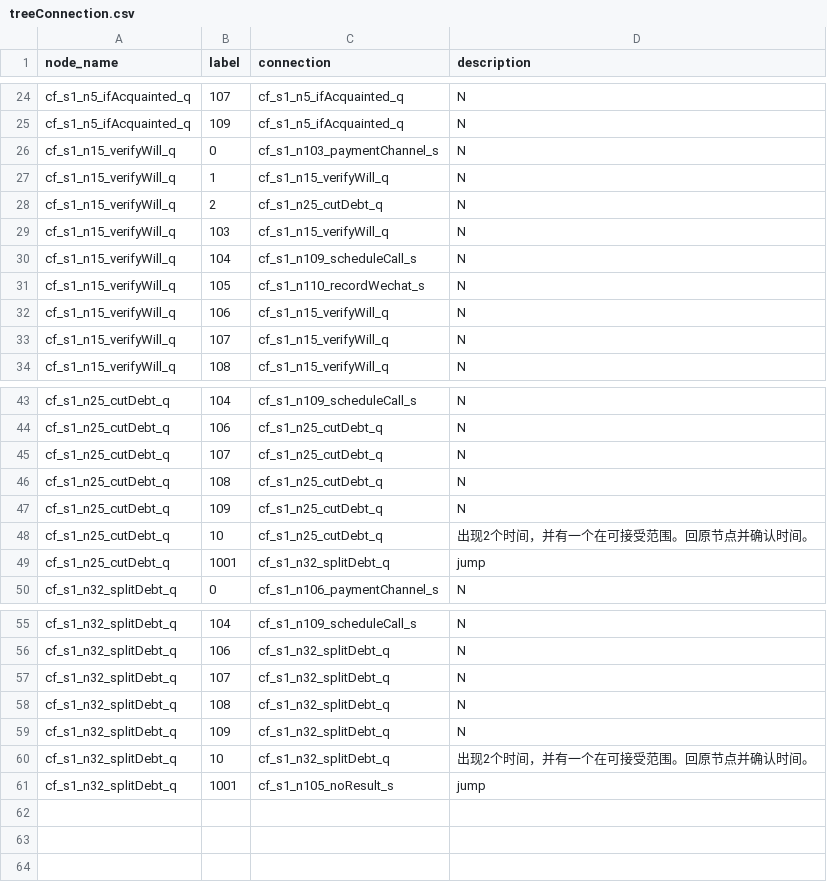
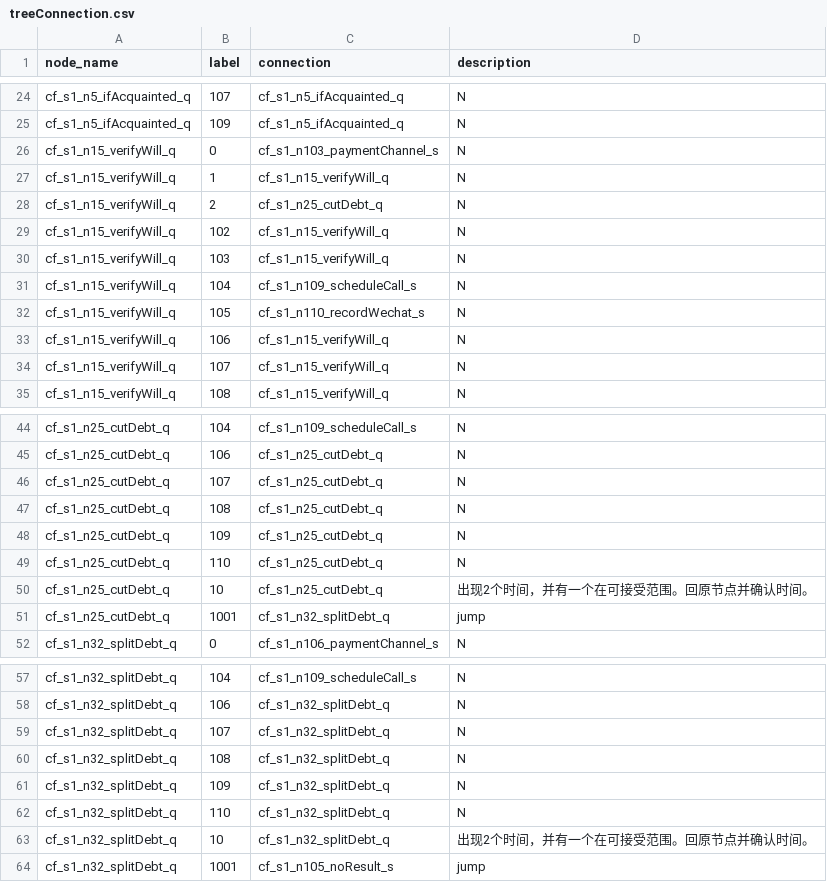
Before and after one commit to TSLNIHAOGIT/Chatbot1.0_ss, a CSV file: MLModel/data/TreeModel/treeConnection.csv, drawn as a sheet; only a part is shown, gaps mark what is left out.

Commit message:
Update treeConnection.csv

```diff
--- a/MLModel/data/TreeModel/treeConnection.csv
+++ b/MLModel/data/TreeModel/treeConnection.csv
@@ -28,2 +28,3 @@ cf_s1_n15_verifyWill_q,1,cf_s1_n15_verifyWill_q,N
 cf_s1_n15_verifyWill_q,2,cf_s1_n25_cutDebt_q,N
+cf_s1_n15_verifyWill_q,102,cf_s1_n15_verifyWill_q,N
 cf_s1_n15_verifyWill_q,103,cf_s1_n15_verifyWill_q,N
@@ -47,2 +48,3 @@ cf_s1_n25_cutDebt_q,108,cf_s1_n25_cutDebt_q,N
 cf_s1_n25_cutDebt_q,109,cf_s1_n25_cutDebt_q,N
+cf_s1_n25_cutDebt_q,110,cf_s1_n25_cutDebt_q,N
 cf_s1_n25_cutDebt_q,10,cf_s1_n25_cutDebt_q,出现2个时间，并有一个在可接受范围。回原节点并确认时间。
@@ -59,2 +61,3 @@ cf_s1_n32_splitDebt_q,108,cf_s1_n32_splitDebt_q,N
 cf_s1_n32_splitDebt_q,109,cf_s1_n32_splitDebt_q,N
+cf_s1_n32_splitDebt_q,110,cf_s1_n32_splitDebt_q,N
 cf_s1_n32_splitDebt_q,10,cf_s1_n32_splitDebt_q,出现2个时间，并有一个在可接受范围。回原节点并确认时间。
```
